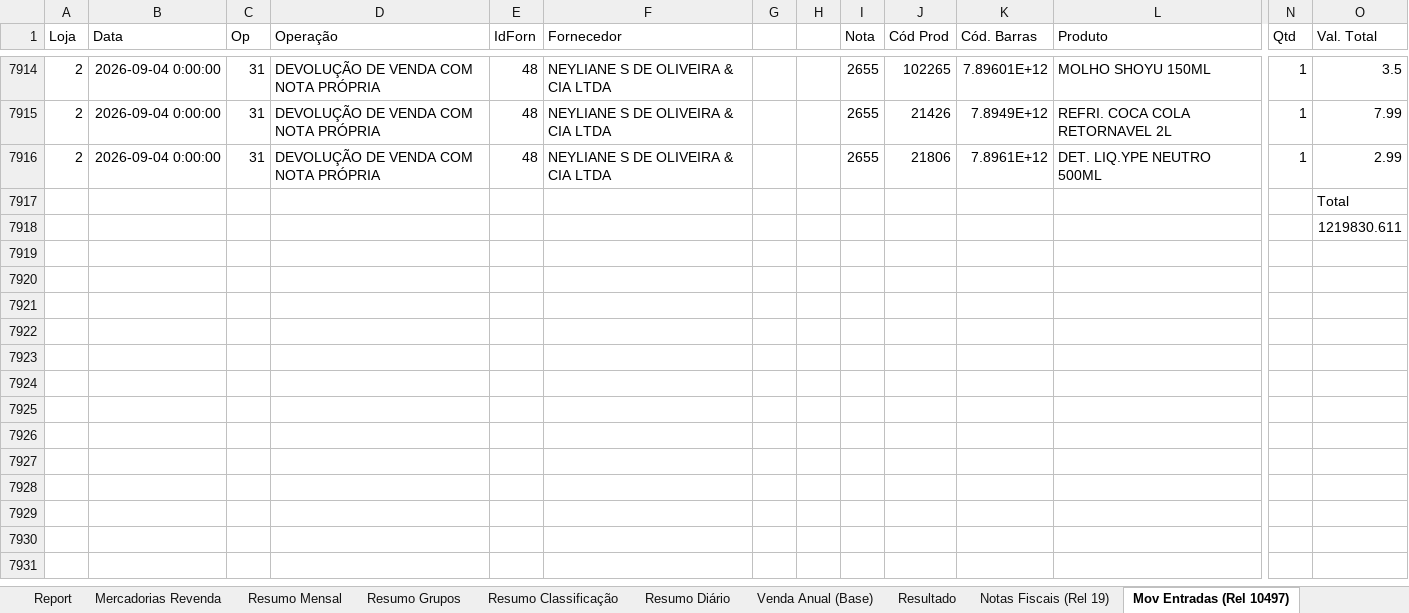
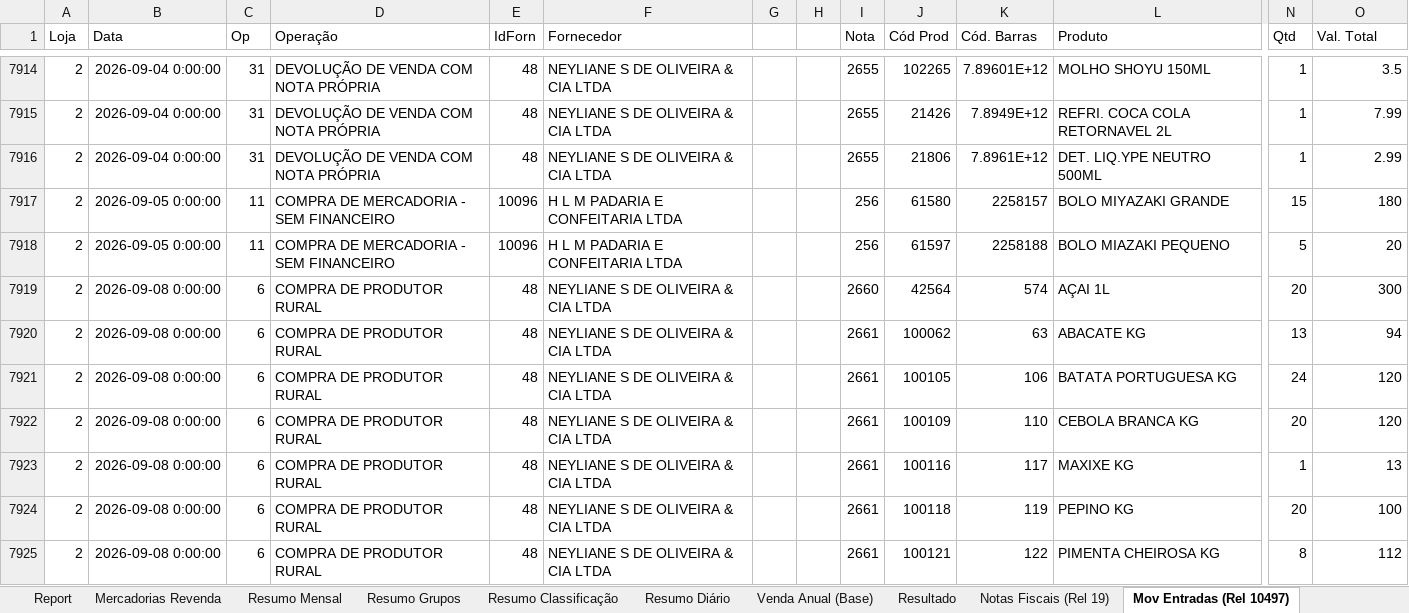
Before and after one commit to neilianesilva2408-collab/boletos---mercadinho, an Excel workbook: boletos mo2.xlsx, sheet Mov Entradas (Rel 10497), drawn as a sheet; only a part is shown, gaps mark what is left out; values as stored, in another font and other column widths than the file's, no borders; removed rows and columns are numbered as before the commit, all else as after; rows hold the shown columns only; the diff covers the shown part only; the diff names each change by its address in the sheet, - before the commit and + after, or states it on an @@ line.

Commit message:
Atualização de boletos - 09/09/2026

```diff
--- a/boletos mo2.xlsx (sheet Mov Entradas (Rel 10497))
+++ b/boletos mo2.xlsx (sheet Mov Entradas (Rel 10497))
-row 7917:  |  |  |  |  |  |  |  |  |  |  |  |  | Total
-row 7918:  |  |  |  |  |  |  |  |  |  |  |  |  | 1219830.611
+row 7917: 2 | 2026-09-05 0:00:00 | 11 | COMPRA DE MERCADORIA - SEM FINANCEIRO | 10096 | H L M PADARIA E CONFEITARIA LTDA |  |  | 256 | 61580 | 2258157 | BOLO MIYAZAKI GRANDE | 15 | 180
+row 7918: 2 | 2026-09-05 0:00:00 | 11 | COMPRA DE MERCADORIA - SEM FINANCEIRO | 10096 | H L M PADARIA E CONFEITARIA LTDA |  |  | 256 | 61597 | 2258188 | BOLO MIAZAKI PEQUENO | 5 | 20
+row 7919: 2 | 2026-09-08 0:00:00 | 6 | COMPRA DE PRODUTOR RURAL | 48 | NEYLIANE S DE OLIVEIRA & CIA LTDA |  |  | 2660 | 42564 | 574 | AÇAI 1L | 20 | 300
+row 7920: 2 | 2026-09-08 0:00:00 | 6 | COMPRA DE PRODUTOR RURAL | 48 | NEYLIANE S DE OLIVEIRA & CIA LTDA |  |  | 2661 | 100062 | 63 | ABACATE KG | 13 | 94
+row 7921: 2 | 2026-09-08 0:00:00 | 6 | COMPRA DE PRODUTOR RURAL | 48 | NEYLIANE S DE OLIVEIRA & CIA LTDA |  |  | 2661 | 100105 | 106 | BATATA PORTUGUESA KG | 24 | 120
+row 7922: 2 | 2026-09-08 0:00:00 | 6 | COMPRA DE PRODUTOR RURAL | 48 | NEYLIANE S DE OLIVEIRA & CIA LTDA |  |  | 2661 | 100109 | 110 | CEBOLA BRANCA KG | 20 | 120
+row 7923: 2 | 2026-09-08 0:00:00 | 6 | COMPRA DE PRODUTOR RURAL | 48 | NEYLIANE S DE OLIVEIRA & CIA LTDA |  |  | 2661 | 100116 | 117 | MAXIXE KG | 1 | 13
+row 7924: 2 | 2026-09-08 0:00:00 | 6 | COMPRA DE PRODUTOR RURAL | 48 | NEYLIANE S DE OLIVEIRA & CIA LTDA |  |  | 2661 | 100118 | 119 | PEPINO KG | 20 | 100
+row 7925: 2 | 2026-09-08 0:00:00 | 6 | COMPRA DE PRODUTOR RURAL | 48 | NEYLIANE S DE OLIVEIRA & CIA LTDA |  |  | 2661 | 100121 | 122 | PIMENTA CHEIROSA KG | 8 | 112
```
Also changed, not shown: 129 added rows, 22 moved rows and 3 edited cells elsewhere in this sheet, sheet Report, sheet Mercadorias Revenda, sheet Resumo Diário, sheet Resultado, sheet Resumo Classificação, sheet Resumo Grupos, 2 more sheets, formulas that keep their value, 12 other files.
